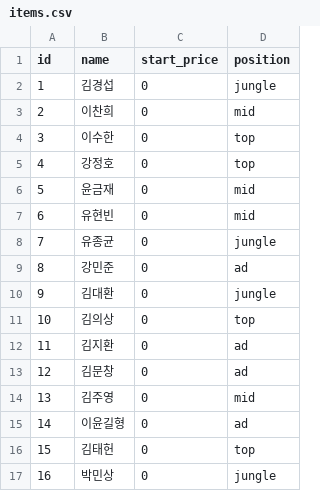
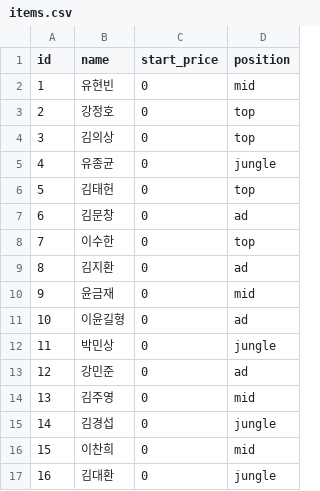
Before and after one commit to dldrks123/TheUlim_Auction, a CSV file: data/items.csv, drawn as a sheet.

Commit message:
Update items.csv

```diff
--- a/data/items.csv
+++ b/data/items.csv
@@ -1,17 +1,17 @@
 id,name,start_price,position
-1,김경섭,0,jungle
-2,이찬희,0,mid
-3,이수한,0,top
-4,강정호,0,top
-5,윤금재,0,mid
-6,유현빈,0,mid
-7,유종균,0,jungle
-8,강민준,0,ad
-9,김대환,0,jungle
-10,김의상,0,top
-11,김지환,0,ad
-12,김문창,0,ad
+1,유현빈,0,mid
+2,강정호,0,top
+3,김의상,0,top
+4,유종균,0,jungle
+5,김태헌,0,top
+6,김문창,0,ad
+7,이수한,0,top
+8,김지환,0,ad
+9,윤금재,0,mid
+10,이윤길형,0,ad
+11,박민상,0,jungle
+12,강민준,0,ad
 13,김주영,0,mid
-14,이윤길형,0,ad
-15,김태헌,0,top
-16,박민상,0,jungle
+14,김경섭,0,jungle
+15,이찬희,0,mid
+16,김대환,0,jungle
```
